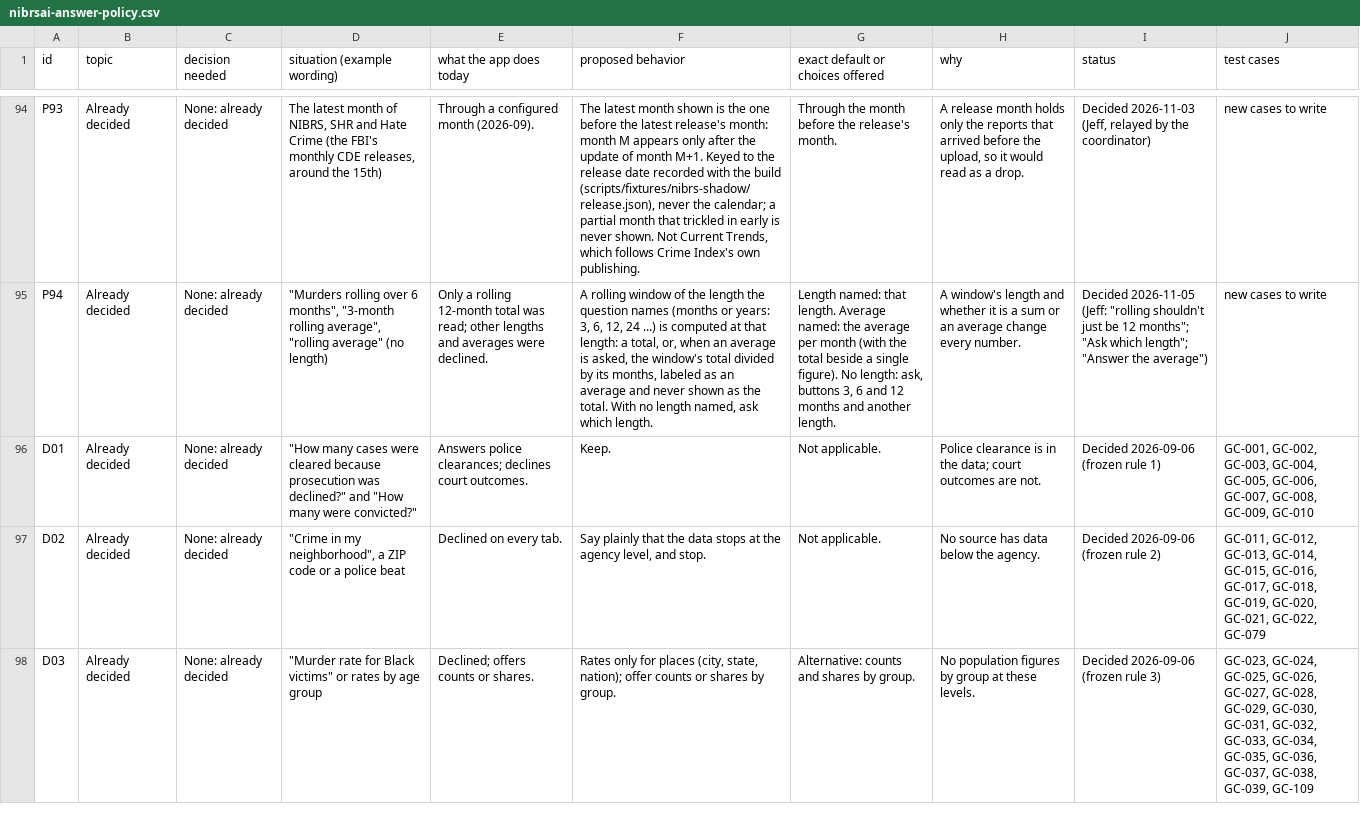
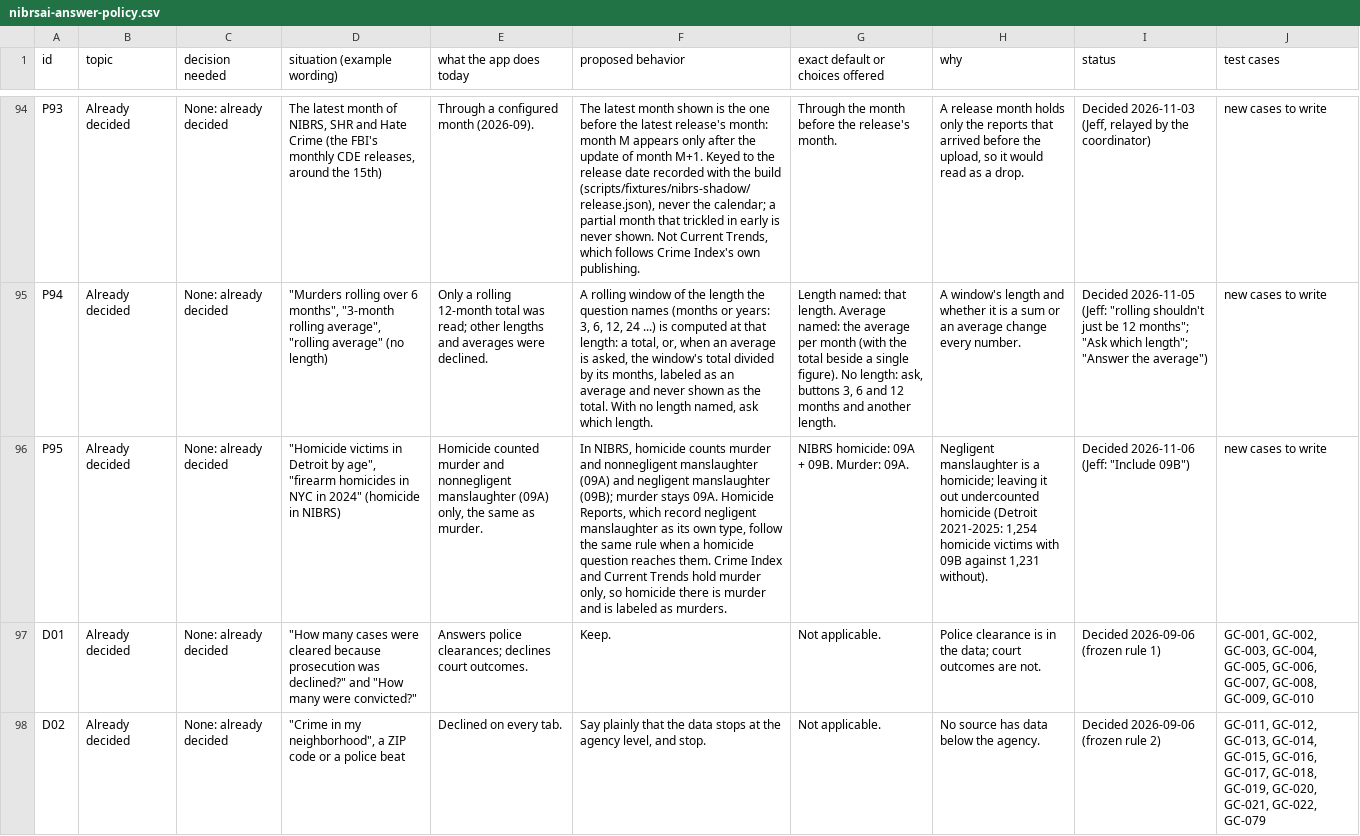
Before and after one commit to AH-Datalytics/crime-data-assistant, a CSV file: docs/policy/nibrsai-answer-policy.csv, drawn as a sheet; only a part is shown, gaps mark what is left out; the shorter side is filled out with more unchanged rows; the diff names each change by its address in the sheet, - before the commit and + after, or states it on an @@ line.

```diff
--- a/docs/policy/nibrsai-answer-policy.csv
+++ b/docs/policy/nibrsai-answer-policy.csv
+row 96: P95 | Already decided | None: already decided | "Homicide victims in Detroit by age", "firearm homicides in NYC in 2024" (homicide in NIBRS) | Homicide counted murder and nonnegligent manslaughter (09A) only, the same as murder. | In NIBRS, homicide counts murder and nonnegligent manslaughter (09A) and negligent manslaughter (09B); murder stays 09A. Homicide Reports, which record negligent manslaughter as its own type, follow the same rule when a homicide question reaches them. Crime Index and Current Trends hold murder only, so homicide there is murder and is labeled as murders. | NIBRS homicide: 09A + 09B. Murder: 09A. | Negligent manslaughter is a homicide; leaving it out undercounted homicide (Detroit 2021-2025: 1,254 homicide victims with 09B against 1,231 without). | Decided 2026-11-06 (Jeff: "Include 09B") | new cases to write
```
Also changed, not shown: 6 other files.
